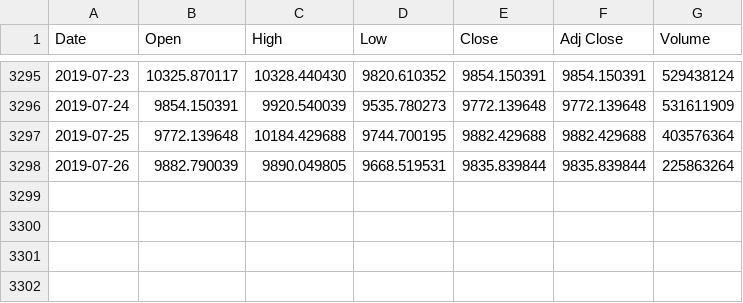
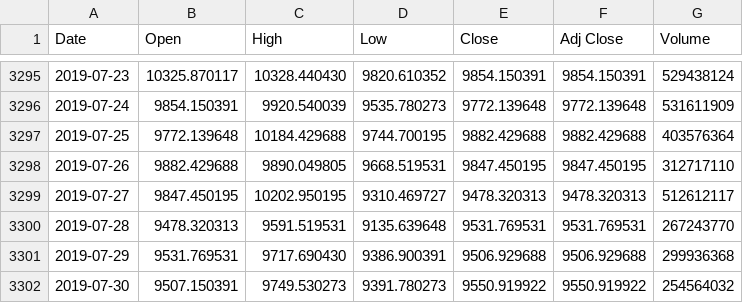
Before and after one commit to CalvinGreen94/Heroku_Basic_stock_prediction, a CSV file: data/BTC-USD.csv, drawn as a sheet; only a part is shown, gaps mark what is left out.

```diff
--- a/data/BTC-USD.csv
+++ b/data/BTC-USD.csv
@@ -3297,2 +3297,6 @@ Date,Open,High,Low,Close,Adj Close,Volume
 2019-07-25,9772.139648,10184.429688,9744.700195,9882.429688,9882.429688,403576364
-2019-07-26,9882.790039,9890.049805,9668.519531,9835.839844,9835.839844,225863264
+2019-07-26,9882.429688,9890.049805,9668.519531,9847.450195,9847.450195,312717110
+2019-07-27,9847.450195,10202.950195,9310.469727,9478.320313,9478.320313,512612117
+2019-07-28,9478.320313,9591.519531,9135.639648,9531.769531,9531.769531,267243770
+2019-07-29,9531.769531,9717.690430,9386.900391,9506.929688,9506.929688,299936368
+2019-07-30,9507.150391,9749.530273,9391.780273,9550.919922,9550.919922,254564032
```
Also changed, not shown: data/AAPL.csv, data/DJI.csv, 9 other files.
